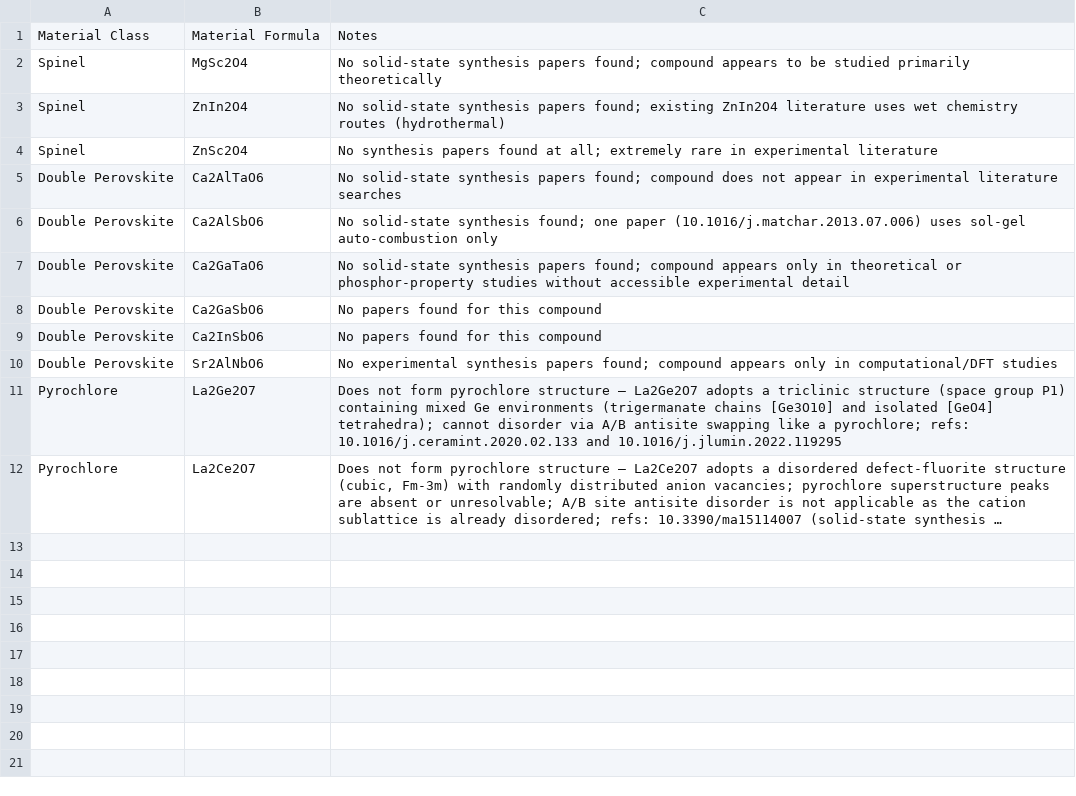
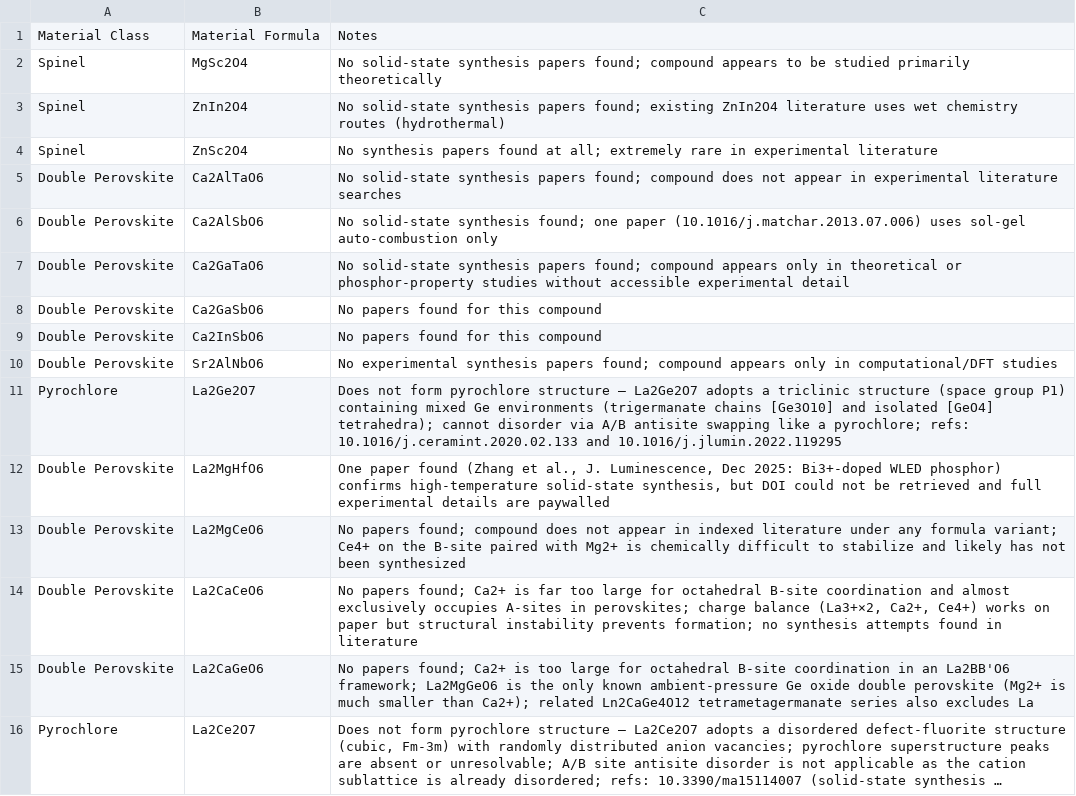
Before and after one commit to ColinBundschu/literature-search, a CSV file: synthesis_recipes_not_found.csv, drawn as a sheet; long unchanged cells end in …; the diff names each change by its address in the sheet, - before the commit and + after, or states it on an @@ line.

```diff
--- a/synthesis_recipes_not_found.csv
+++ b/synthesis_recipes_not_found.csv
+row 12: Double Perovskite | La2MgHfO6 | One paper found (Zhang et al., J. Luminescence, Dec 2025: Bi3+-doped WLED phosphor) confirms high-temperature solid-state synthesis, but DOI could not be retrieved and full experimental details are paywalled
+row 13: Double Perovskite | La2MgCeO6 | No papers found; compound does not appear in indexed literature under any formula variant; Ce4+ on the B-site paired with Mg2+ is chemically difficult to stabilize and likely has not been synthesized
+row 14: Double Perovskite | La2CaCeO6 | No papers found; Ca2+ is far too large for octahedral B-site coordination and almost exclusively occupies A-sites in perovskites; charge balance (La3+×2, Ca2+, Ce4+) works on paper but structural instability prevents formation; no synthesis attempts found in literature
+row 15: Double Perovskite | La2CaGeO6 | No papers found; Ca2+ is too large for octahedral B-site coordination in an La2BB'O6 framework; La2MgGeO6 is the only known ambient-pressure Ge oxide double perovskite (Mg2+ is much smaller than Ca2+); related Ln2CaGe4O12 tetrametagermanate series also excludes La
```
Also changed, not shown: synthesis_recipes.csv, synthesis_recipes_queue.csv.
